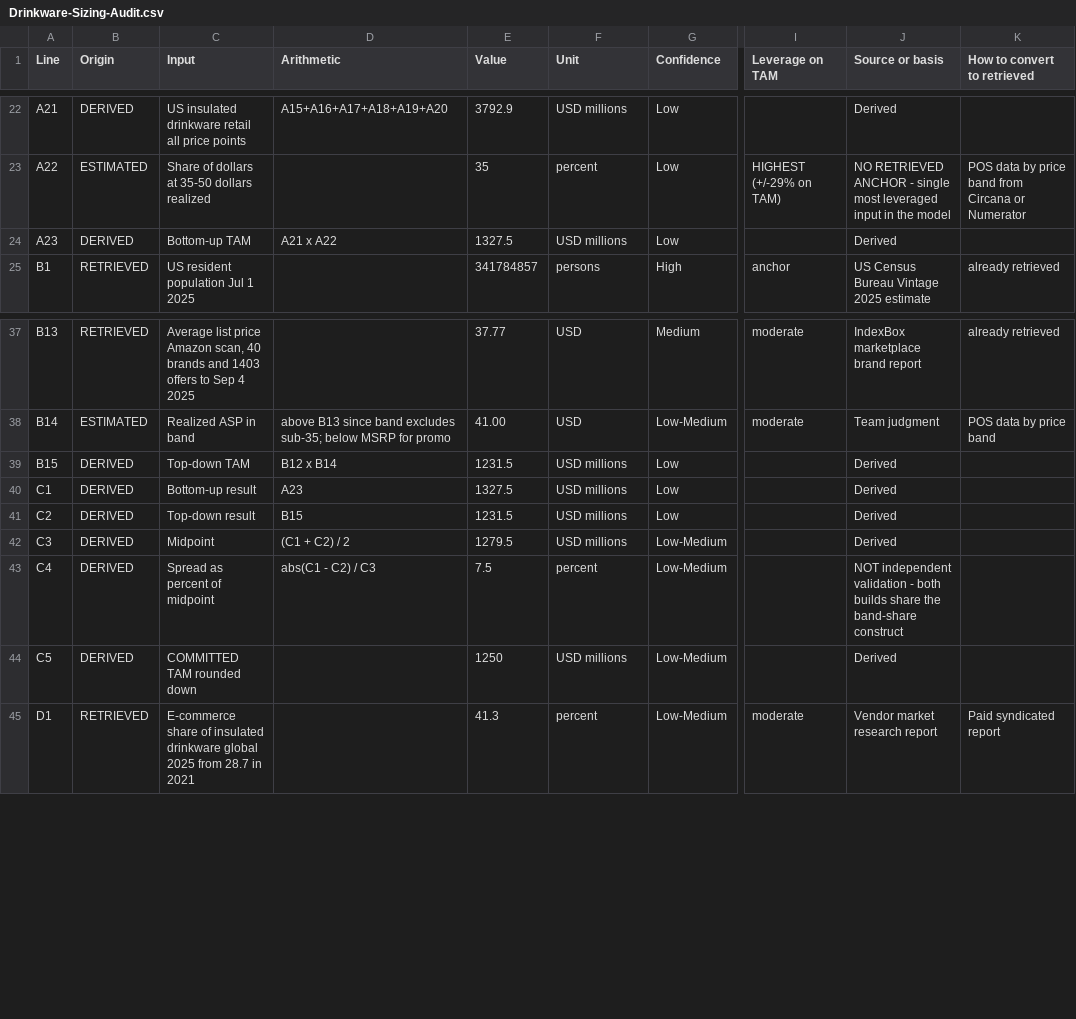
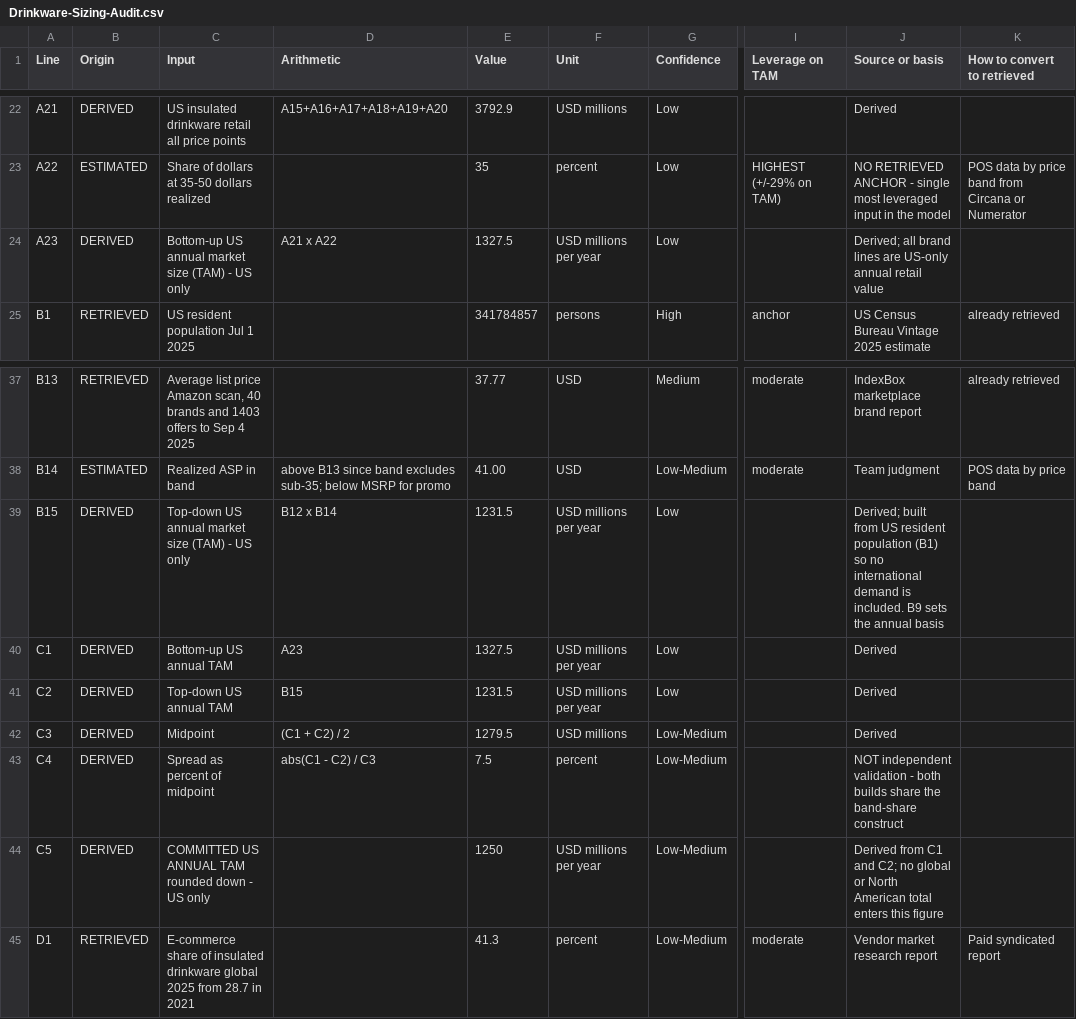
Before and after one commit to KyleConger/Foundation-Consulting-Case, a CSV file: In Class Practice/Drinkware-Sizing-Audit.csv, drawn as a sheet; only a part is shown, gaps mark what is left out; the diff names each change by its address in the sheet, - before the commit and + after, or states it on an @@ line.

```diff
--- a/In Class Practice/Drinkware-Sizing-Audit.csv
+++ b/In Class Practice/Drinkware-Sizing-Audit.csv
-C24 (Input): Bottom-up TAM
+C24 (Input): Bottom-up US annual market size (TAM) - US only
-F24 (Unit): USD millions
+F24 (Unit): USD millions per year
-J24 (Source or basis): Derived
+J24 (Source or basis): Derived; all brand lines are US-only annual retail value
-C39 (Input): Top-down TAM
+C39 (Input): Top-down US annual market size (TAM) - US only
-F39:F41 (Unit): USD millions
+F39:F41 (Unit): USD millions per year
-J39 (Source or basis): Derived
+J39 (Source or basis): Derived; built from US resident population (B1) so no international demand is included. B9 sets the annual basis
-C40 (Input): Bottom-up result
+C40 (Input): Bottom-up US annual TAM
-C41 (Input): Top-down result
+C41 (Input): Top-down US annual TAM
-C44 (Input): COMMITTED TAM rounded down
+C44 (Input): COMMITTED US ANNUAL TAM rounded down - US only
-F44 (Unit): USD millions
+F44 (Unit): USD millions per year
-J44 (Source or basis): Derived
+J44 (Source or basis): Derived from C1 and C2; no global or North American total enters this figure
```
Also changed, not shown: In Class Practice/Drinkware-Market-Sizing-Model.csv, 3 other files.
